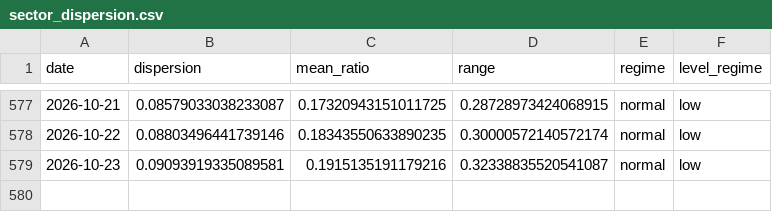
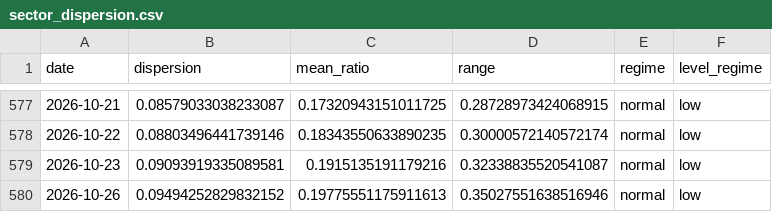
Before and after one commit to sydcurie/uptrend-dashboard, a CSV file: data/sector_dispersion.csv, drawn as a sheet; only a part is shown, gaps mark what is left out.

```diff
--- a/data/sector_dispersion.csv
+++ b/data/sector_dispersion.csv
@@ -579 +579,2 @@ date,dispersion,mean_ratio,range,regime,level_regime
 2026-10-23,0.09093919335089581,0.1915135191179216,0.32338835520541087,normal,low
+2026-10-26,0.09494252829832152,0.19775551175911613,0.35027551638516946,normal,low
```
Also changed, not shown: data/industry_summary.csv, data/sector_summary.csv, 2 other files.
